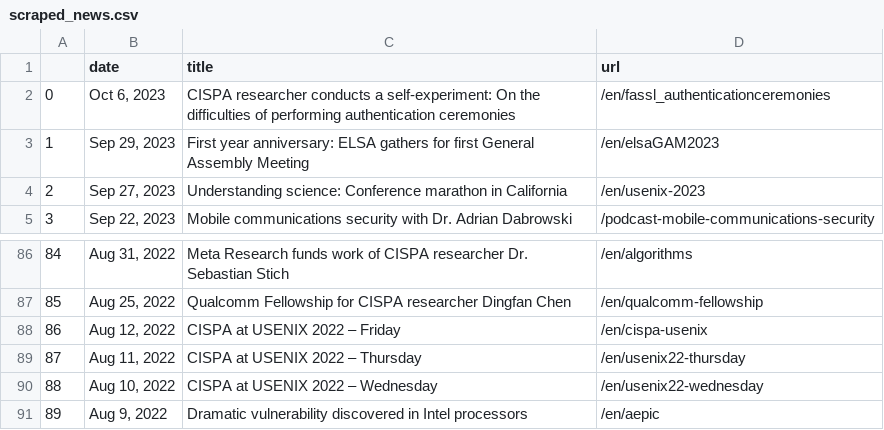
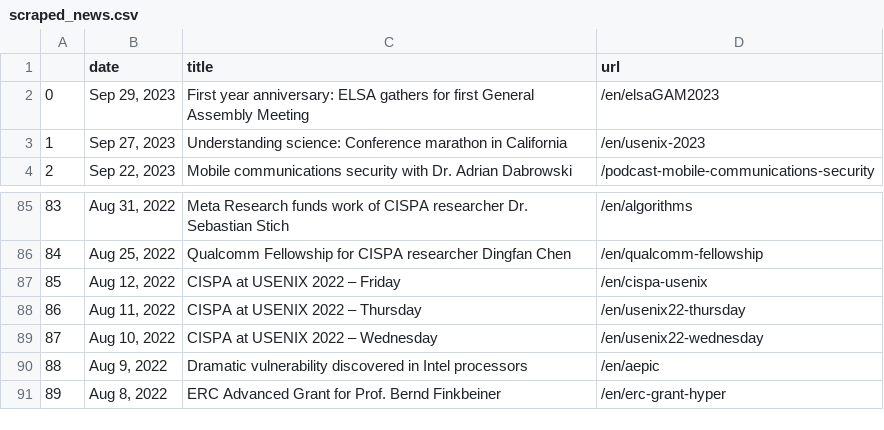
Before and after one commit to gbolduan/data_harvest, a CSV file: scraped_news.csv, drawn as a sheet; only a part is shown, gaps mark what is left out; removed rows and columns are numbered as before the commit, all else as after; the diff names each change by its address in the sheet, - before the commit and + after, or states it on an @@ line.

```diff
--- a/scraped_news.csv
+++ b/scraped_news.csv
-row 2: 0 | Oct 6, 2023 | CISPA researcher conducts a self-experiment: On the difficulties of performing authentication ceremonies | /en/fassl_authenticationceremonies
@@ column A renumbered between rows 2 and 90 @@
+row 91: 89 | Aug 8, 2022 | ERC Advanced Grant for Prof. Bernd Finkbeiner | /en/erc-grant-hyper
```
